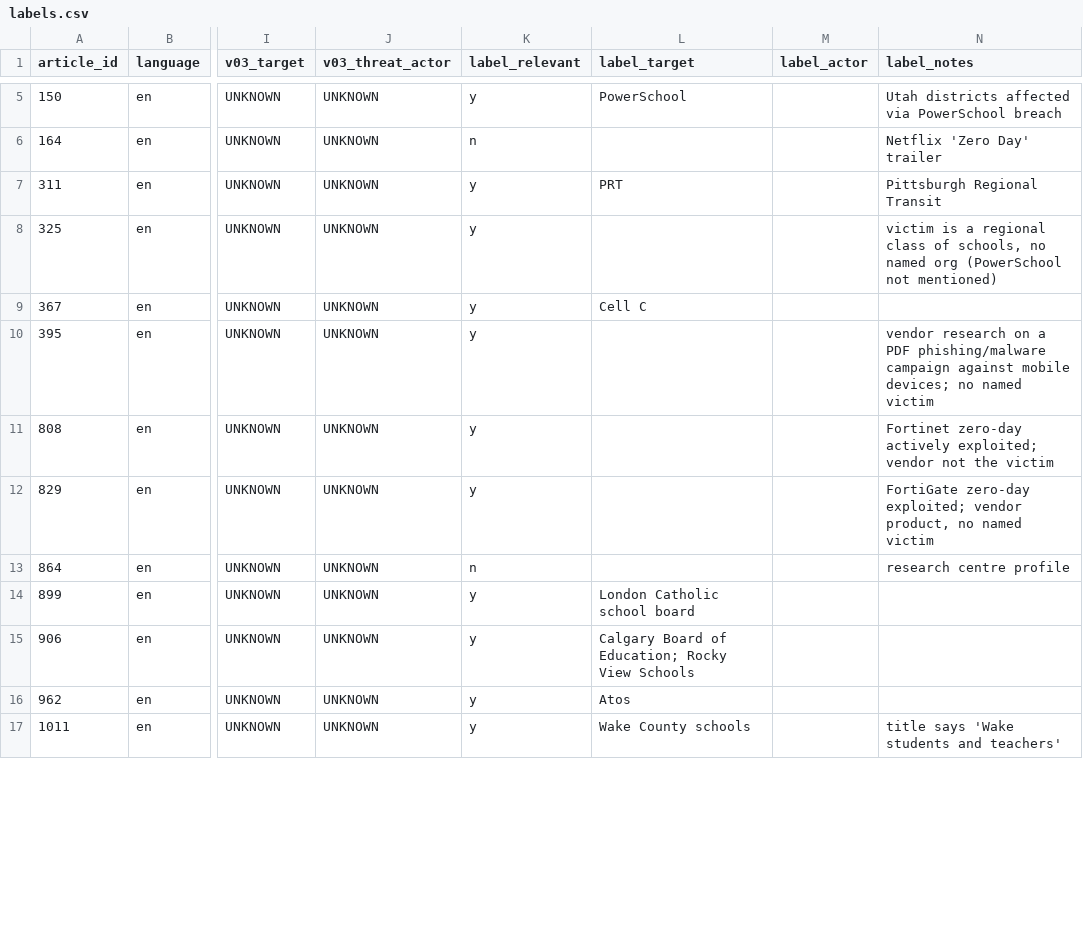
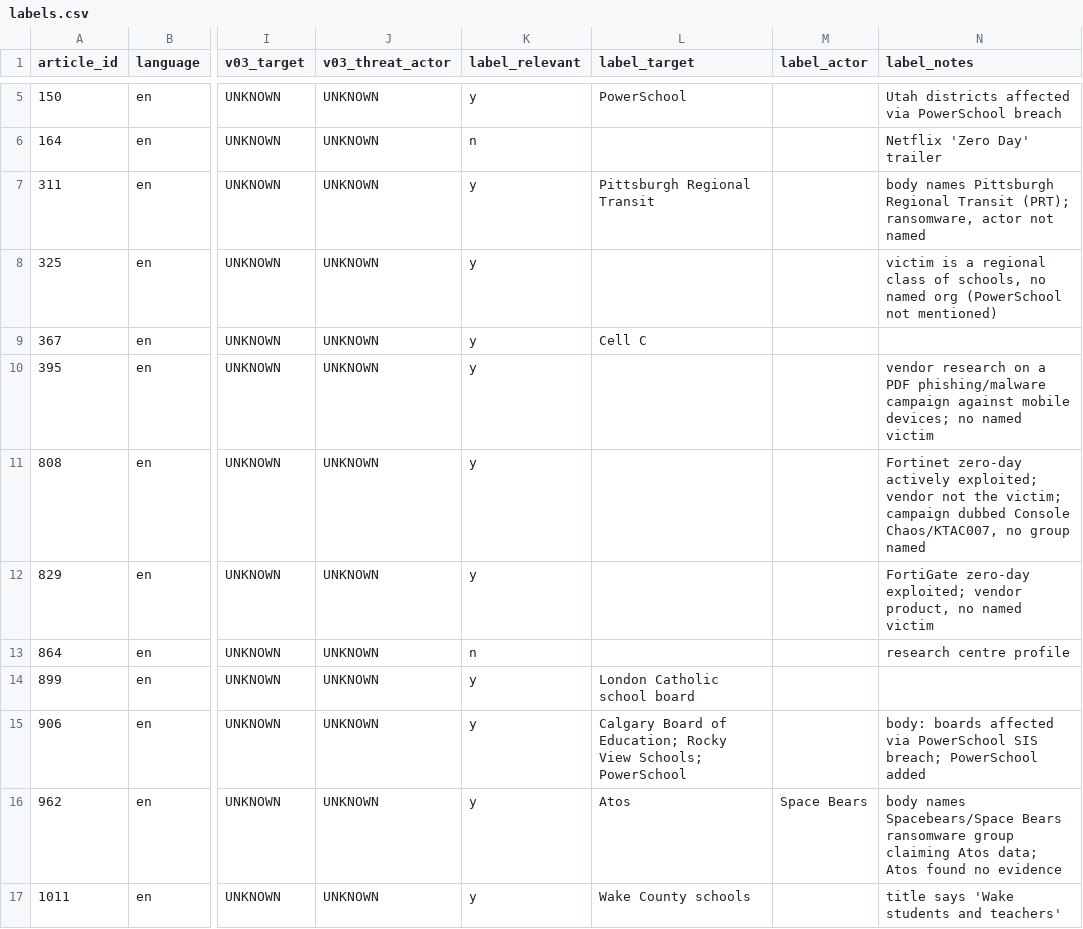
Before and after one commit to MrPrinceAli/CSAIS, a CSV file: eval/labels.csv, drawn as a sheet; only a part is shown, gaps mark what is left out; the diff covers the shown part only; the diff names each change by its address in the sheet, - before the commit and + after, or states it on an @@ line.

```diff
--- a/eval/labels.csv
+++ b/eval/labels.csv
-L7 (label_target): PRT
+L7 (label_target): Pittsburgh Regional Transit
-N7 (label_notes): Pittsburgh Regional Transit
+N7 (label_notes): body names Pittsburgh Regional Transit (PRT); ransomware, actor not named
-N11 (label_notes): …not the victim
+N11 (label_notes): …not the victim; campaign dubbed Console Chaos/KTAC007, no group named
-L15 (label_target): …Rocky View Schools
+L15 (label_target): …Rocky View Schools; PowerSchool
-N15 (label_notes): (empty)
+N15 (label_notes): body: boards affected via PowerSchool SIS breach; PowerSchool added
-M16 (label_actor): (empty)
+M16 (label_actor): Space Bears
-N16 (label_notes): (empty)
+N16 (label_notes): body names Spacebears/Space Bears ransomware group claiming Atos data; Atos found no evidence
```
Also changed, not shown: 51 edited cells elsewhere in this file, 1 other file.
